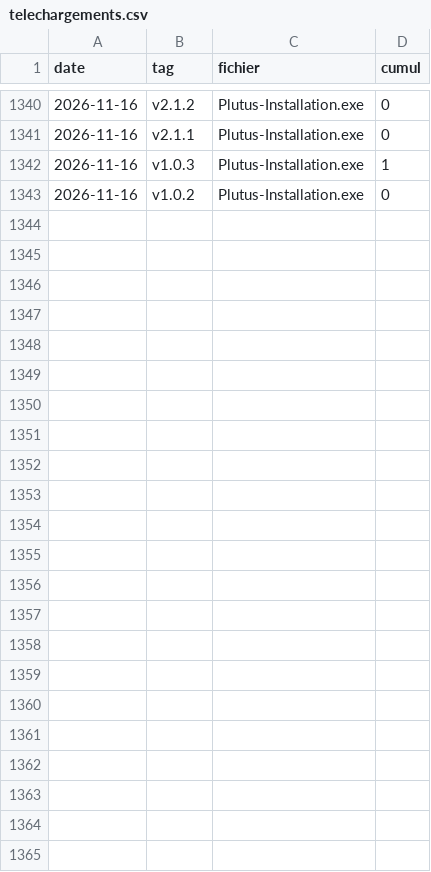
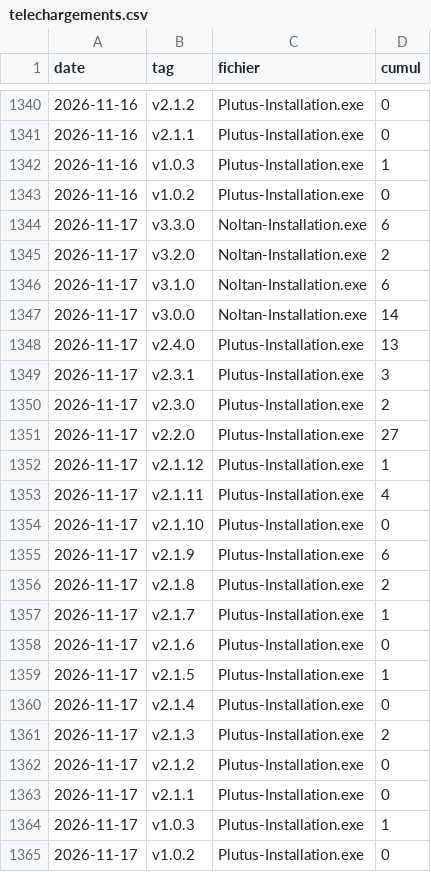
Before and after one commit to venum78160/Noltan, a CSV file: telechargements.csv, drawn as a sheet; only a part is shown, gaps mark what is left out; the diff names each change by its address in the sheet, - before the commit and + after, or states it on an @@ line.

```diff
--- a/telechargements.csv
+++ b/telechargements.csv
+row 1344: 2026-11-17 | v3.3.0 | Noltan-Installation.exe | 6
+row 1345: 2026-11-17 | v3.2.0 | Noltan-Installation.exe | 2
+row 1346: 2026-11-17 | v3.1.0 | Noltan-Installation.exe | 6
+row 1347: 2026-11-17 | v3.0.0 | Noltan-Installation.exe | 14
+row 1348: 2026-11-17 | v2.4.0 | Plutus-Installation.exe | 13
+row 1349: 2026-11-17 | v2.3.1 | Plutus-Installation.exe | 3
+row 1350: 2026-11-17 | v2.3.0 | Plutus-Installation.exe | 2
+row 1351: 2026-11-17 | v2.2.0 | Plutus-Installation.exe | 27
+row 1352: 2026-11-17 | v2.1.12 | Plutus-Installation.exe | 1
+row 1353: 2026-11-17 | v2.1.11 | Plutus-Installation.exe | 4
+row 1354: 2026-11-17 | v2.1.10 | Plutus-Installation.exe | 0
+row 1355: 2026-11-17 | v2.1.9 | Plutus-Installation.exe | 6
+row 1356: 2026-11-17 | v2.1.8 | Plutus-Installation.exe | 2
+row 1357: 2026-11-17 | v2.1.7 | Plutus-Installation.exe | 1
+row 1358: 2026-11-17 | v2.1.6 | Plutus-Installation.exe | 0
+row 1359: 2026-11-17 | v2.1.5 | Plutus-Installation.exe | 1
+row 1360: 2026-11-17 | v2.1.4 | Plutus-Installation.exe | 0
+row 1361: 2026-11-17 | v2.1.3 | Plutus-Installation.exe | 2
+row 1362: 2026-11-17 | v2.1.2 | Plutus-Installation.exe | 0
+row 1363: 2026-11-17 | v2.1.1 | Plutus-Installation.exe | 0
+row 1364: 2026-11-17 | v1.0.3 | Plutus-Installation.exe | 1
+row 1365: 2026-11-17 | v1.0.2 | Plutus-Installation.exe | 0
```
